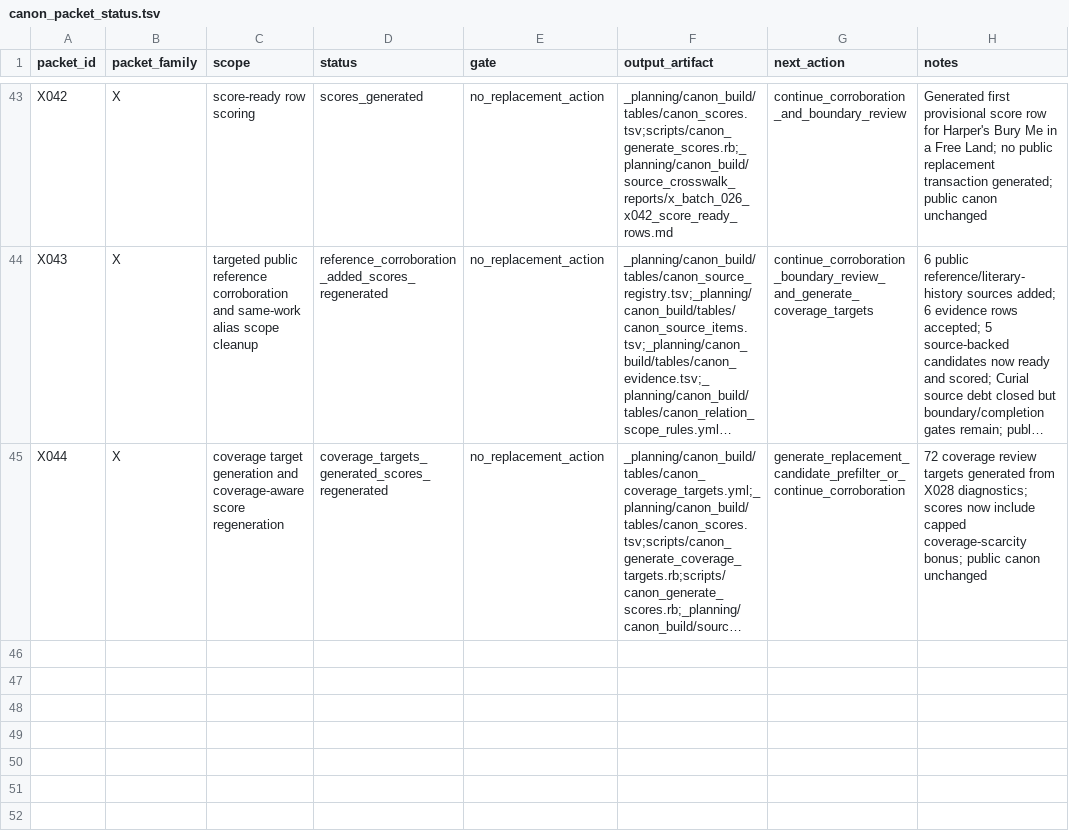
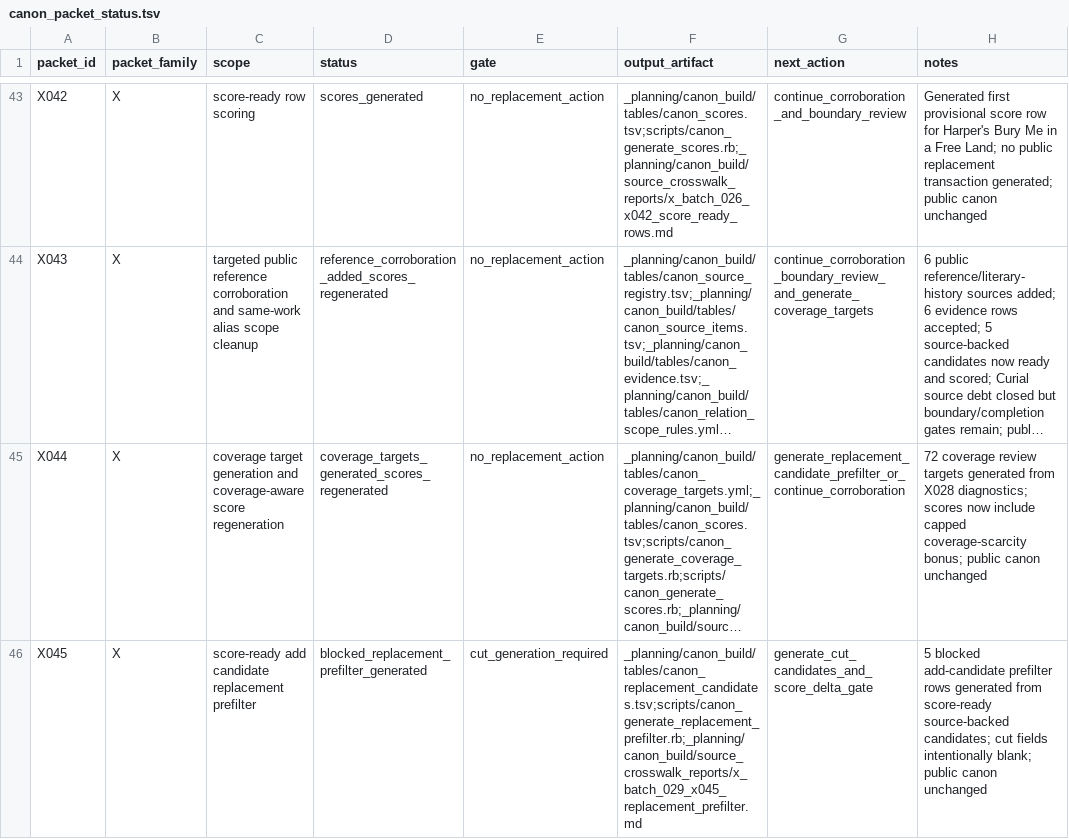
Before and after one commit to benjaminkramer50/benjaminkramer50.github.io, a TSV file: _planning/canon_build/tables/canon_packet_status.tsv, drawn as a sheet; only a part is shown, gaps mark what is left out; long unchanged cells end in …; the diff names each change by its address in the sheet, - before the commit and + after, or states it on an @@ line.

```diff
--- a/_planning/canon_build/tables/canon_packet_status.tsv
+++ b/_planning/canon_build/tables/canon_packet_status.tsv
+row 46: X045 | X | score-ready add candidate replacement prefilter | blocked_replacement_prefilter_generated | cut_generation_required | _planning/canon_build/tables/canon_replacement_candidates.tsv;scripts/canon_generate_replacement_prefilter.rb;_planning/canon_build/source_crosswalk_reports/x_batch_029_x045_replacement_prefilter.md | generate_cut_candidates_and_score_delta_gate | 5 blocked add-candidate prefilter rows generated from score-ready source-backed candidates; cut fields intentionally blank; public canon unchanged
```
Also changed, not shown: _planning/canon_build/tables/canon_replacement_candidates.tsv, 6 other files.
